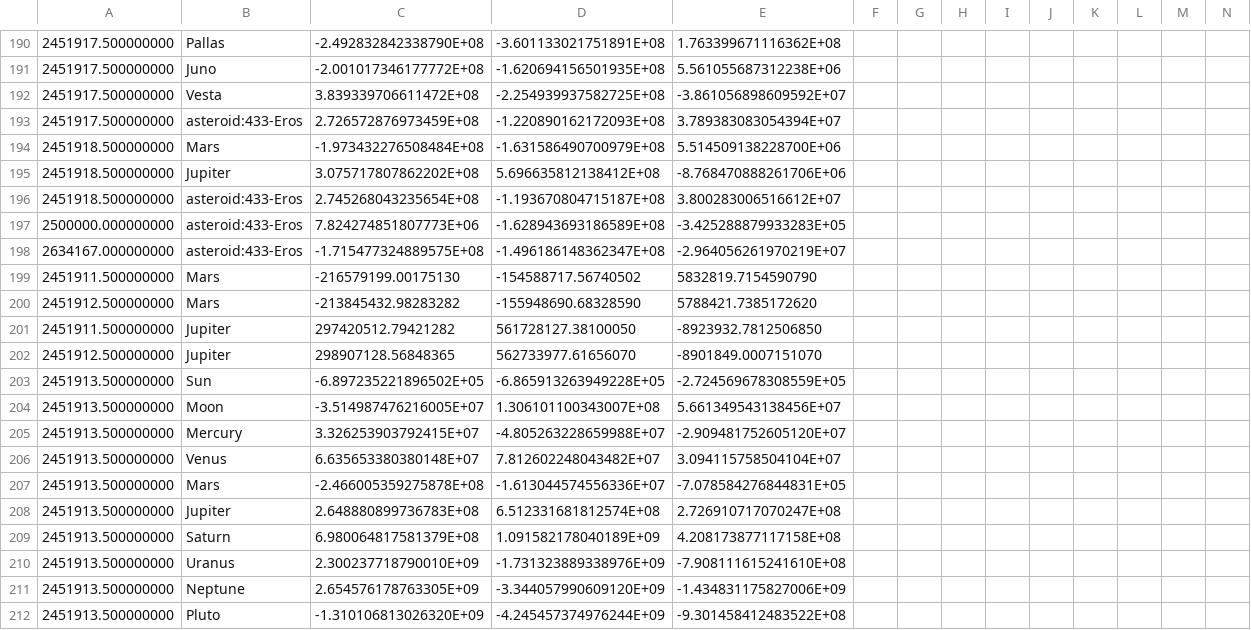
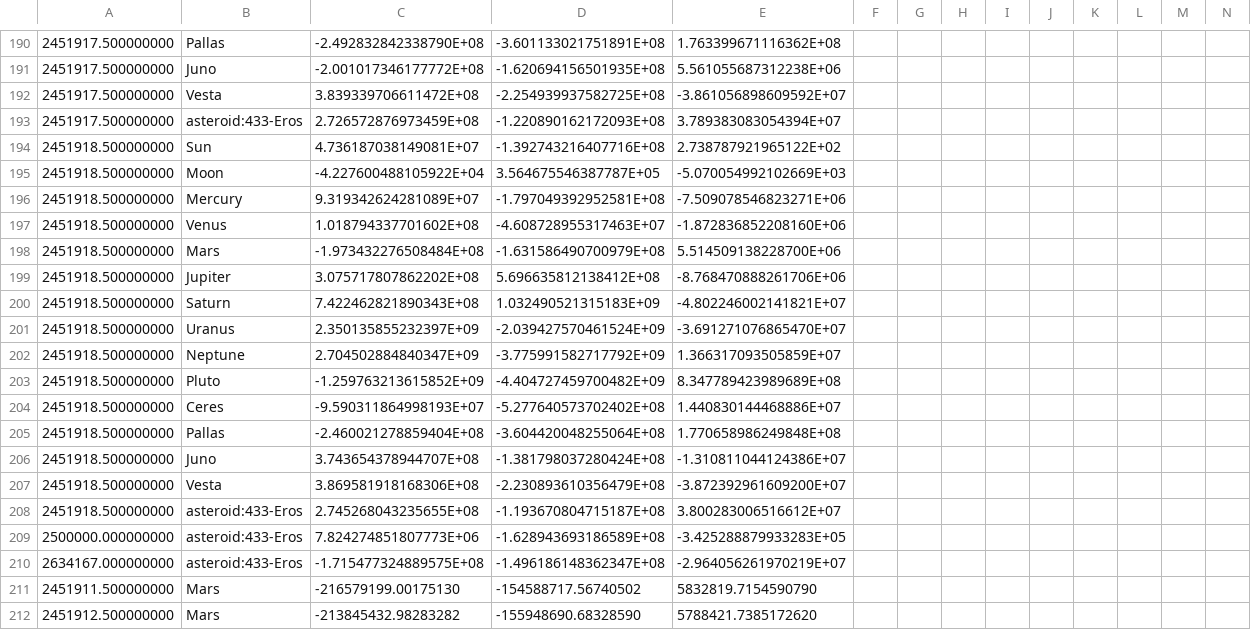
Before and after one commit to rahulmutt/pleiades, a CSV file: crates/pleiades-jpl/data/reference_snapshot.csv, drawn as a sheet; only a part is shown, gaps mark what is left out; the shorter side is filled out with more unchanged rows; addresses are those after the commit; rows hold the shown columns only; the diff names each change by its address in the sheet, - before the commit and + after, or states it on an @@ line.

Commit message:
Expand JPL reference snapshot coverage

```diff
--- a/crates/pleiades-jpl/data/reference_snapshot.csv
+++ b/crates/pleiades-jpl/data/reference_snapshot.csv
+row 194: 2451918.500000000 | Sun | 4.736187038149081E+07 | -1.392743216407716E+08 | 2.738787921965122E+02
+row 195: 2451918.500000000 | Moon | -4.227600488105922E+04 | 3.564675546387787E+05 | -5.070054992102669E+03
+row 196: 2451918.500000000 | Mercury | 9.319342624281089E+07 | -1.797049392952581E+08 | -7.509078546823271E+06
+row 197: 2451918.500000000 | Venus | 1.018794337701602E+08 | -4.608728955317463E+07 | -1.872836852208160E+06
+row 200: 2451918.500000000 | Saturn | 7.422462821890343E+08 | 1.032490521315183E+09 | -4.802246002141821E+07
+row 201: 2451918.500000000 | Uranus | 2.350135855232397E+09 | -2.039427570461524E+09 | -3.691271076865470E+07
+row 202: 2451918.500000000 | Neptune | 2.704502884840347E+09 | -3.775991582717792E+09 | 1.366317093505859E+07
+row 203: 2451918.500000000 | Pluto | -1.259763213615852E+09 | -4.404727459700482E+09 | 8.347789423989689E+08
+row 204: 2451918.500000000 | Ceres | -9.590311864998193E+07 | -5.277640573702402E+08 | 1.440830144468886E+07
+row 205: 2451918.500000000 | Pallas | -2.460021278859404E+08 | -3.604420048255064E+08 | 1.770658986249848E+08
+row 206: 2451918.500000000 | Juno | 3.743654378944707E+08 | -1.381798037280424E+08 | -1.310811044124386E+07
+row 207: 2451918.500000000 | Vesta | 3.869581918168306E+08 | -2.230893610356479E+08 | -3.872392961609200E+07
-C208: 2.745268043235654E+08
+C208: 2.745268043235655E+08
```
Also changed, not shown: 3 other files.
